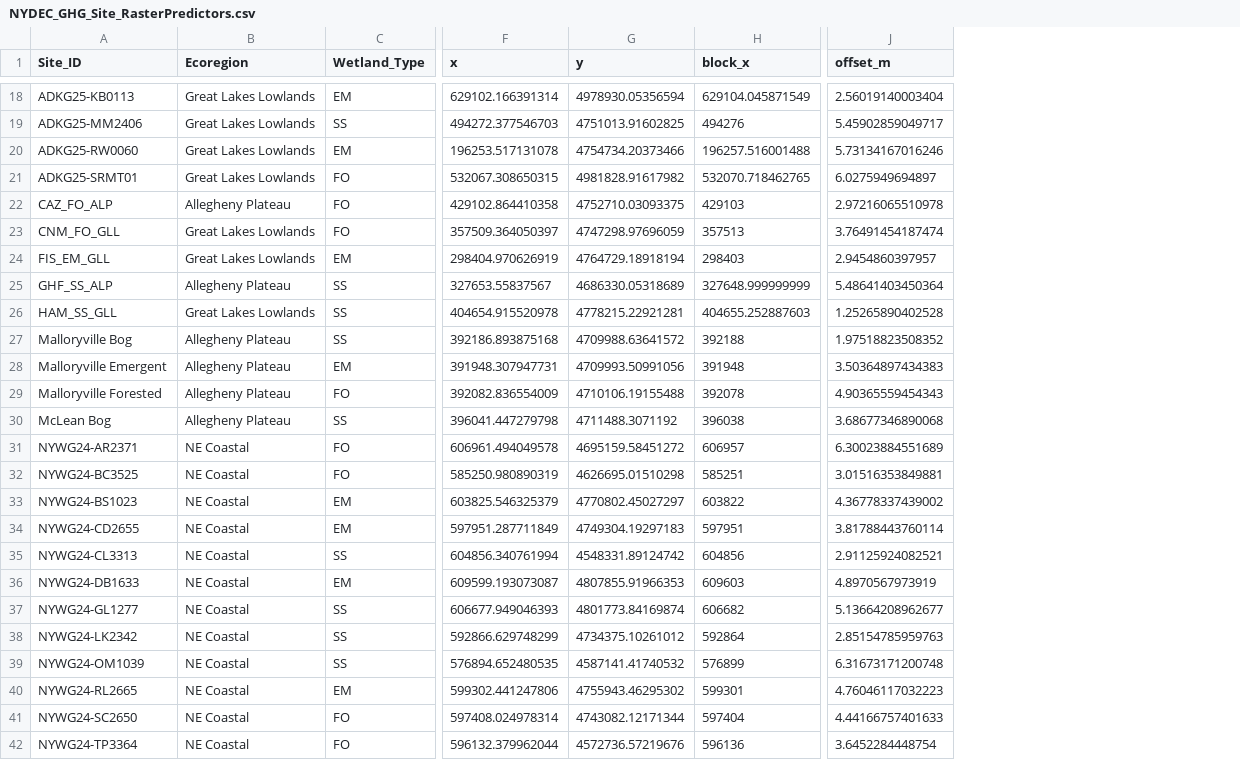
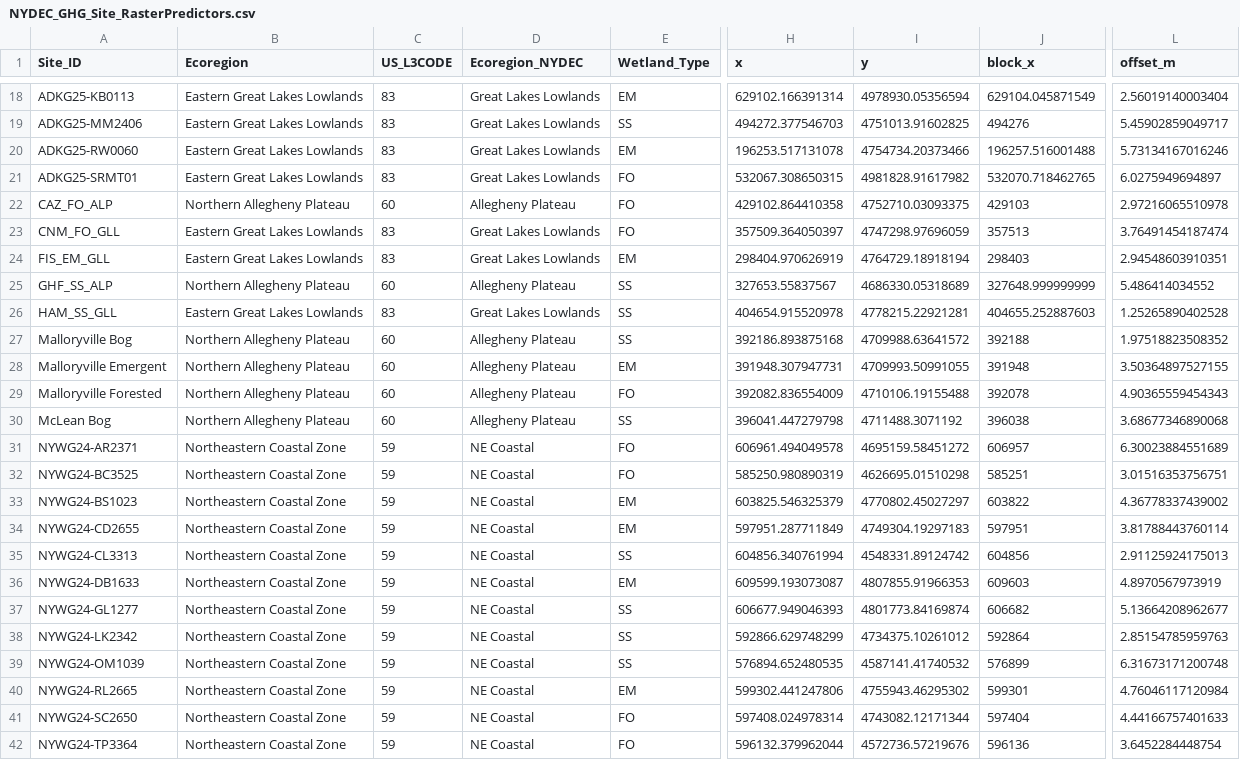
Before and after one commit to ajs0428/NYS_Wetlands_GHG, a CSV file: Data/GHG/NYDEC_GHG_Site_RasterPredictors.csv, drawn as a sheet; only a part is shown, gaps mark what is left out; addresses are those after the commit; the diff covers the shown part only; the diff names each change by its address in the sheet, - before the commit and + after, or states it on an @@ line.

Commit message:
Revised ecoregions and scaling model to more simple

```diff
--- a/Data/GHG/NYDEC_GHG_Site_RasterPredictors.csv
+++ b/Data/GHG/NYDEC_GHG_Site_RasterPredictors.csv
+column B (Ecoregion), rows 18-42: Eastern Great Lakes Lowlands | Eastern Great Lakes Lowlands | Eastern Great Lakes Lowlands | Eastern Great Lakes Lowlands | Northern Allegheny Plateau | Eastern Great Lakes Lowlands | Eastern Great Lakes Lowlands | Northern Allegheny Plateau | Eastern Great Lakes Lowlands | Northern Allegheny Plateau | Northern Allegheny Plateau | Northern Allegheny Plateau | Northern Allegheny Plateau | Northeastern Coastal Zone | Northeastern Coastal Zone | Northeastern Coastal Zone | Northeastern Coastal Zone | Northeastern Coastal Zone | Northeastern Coastal Zone | Northeastern Coastal Zone | Northeastern Coastal Zone | Northeastern Coastal Zone | Northeastern Coastal Zone | Northeastern Coastal Zone | Northeastern Coastal Zone
+column C (US_L3CODE), rows 18-42: 83 | 83 | 83 | 83 | 60 | 83 | 83 | 60 | 83 | 60 | 60 | 60 | 60 | 59 | 59 | 59 | 59 | 59 | 59 | 59 | 59 | 59 | 59 | 59 | 59
-D1: Ecoregion
+D1: Ecoregion_NYDEC
-L24 (offset_m): 2.9454860397957
+L24 (offset_m): 2.94548603910351
-L25 (offset_m): 5.48641403450364
+L25 (offset_m): 5.486414034552
-I28 (y): 4709993.50991056
+I28 (y): 4709993.50991055
-L28 (offset_m): 3.50364897434383
+L28 (offset_m): 3.50364897527155
-L32 (offset_m): 3.01516353849881
+L32 (offset_m): 3.01516353756751
-L35 (offset_m): 2.91125924082521
+L35 (offset_m): 2.91125924175013
-L40 (offset_m): 4.76046117032223
+L40 (offset_m): 4.76046117120984
```
Also changed, not shown: 4 edited cells elsewhere in this file, 9 other files.
